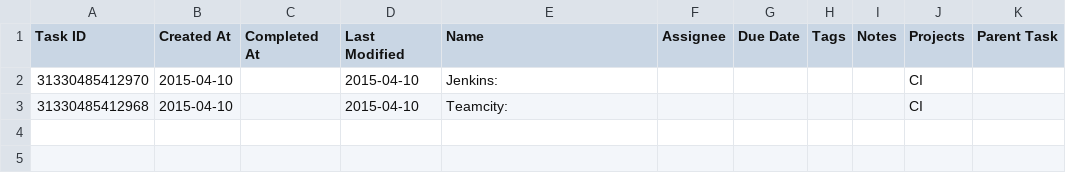
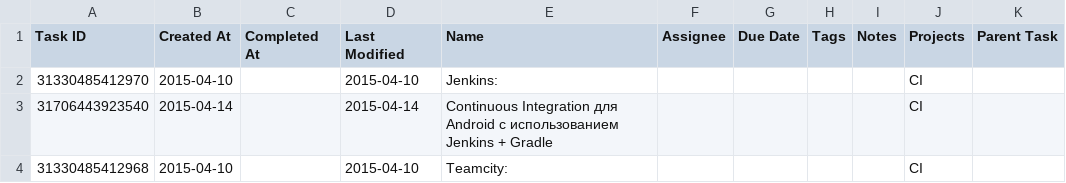
Before and after one commit to EugeneNik/progressApp, a CSV file: files/CI.csv, drawn as a sheet; the diff names each change by its address in the sheet, - before the commit and + after, or states it on an @@ line.

```diff
--- a/files/CI.csv
+++ b/files/CI.csv
+row 3: 31706443923540 | 2015-04-14 |  | 2015-04-14 | Continuous Integration для Android с использованием Jenkins + Gradle |  |  |  |  | CI
```
Also changed, not shown: files/Java_EE_6.csv, files/Java_FX_8.csv, 10 other files.
